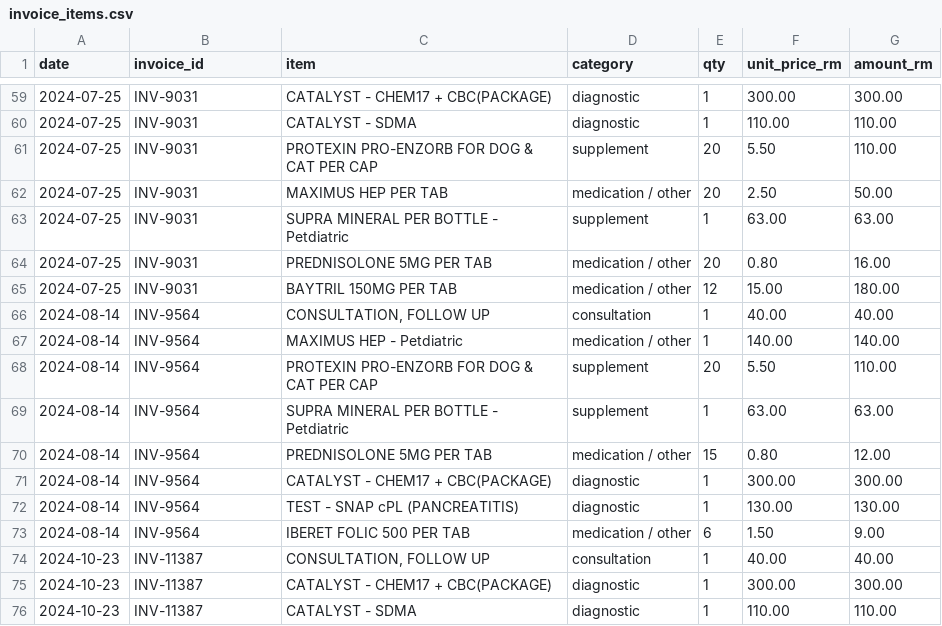
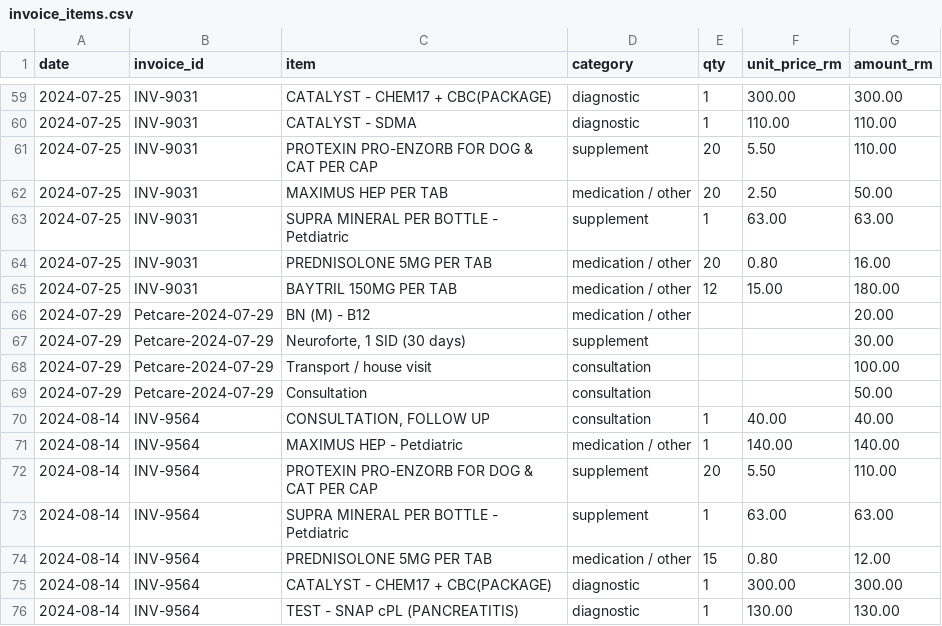
Before and after one commit to nghuixin/os-kuro-archives, a CSV file: data/processed/invoice_items.csv, drawn as a sheet; only a part is shown, gaps mark what is left out; the shorter side is filled out with more unchanged rows; the diff names each change by its address in the sheet, - before the commit and + after, or states it on an @@ line.

```diff
--- a/data/processed/invoice_items.csv
+++ b/data/processed/invoice_items.csv
+row 66: 2024-07-29 | Petcare-2024-07-29 | BN (M) - B12 | medication / other |  |  | 20.00
+row 67: 2024-07-29 | Petcare-2024-07-29 | Neuroforte, 1 SID (30 days) | supplement |  |  | 30.00
+row 68: 2024-07-29 | Petcare-2024-07-29 | Transport / house visit | consultation |  |  | 100.00
+row 69: 2024-07-29 | Petcare-2024-07-29 | Consultation | consultation |  |  | 50.00
```
Also changed, not shown: data/processed/health_events.csv, data/processed/lab_results.csv, 6 other files.
